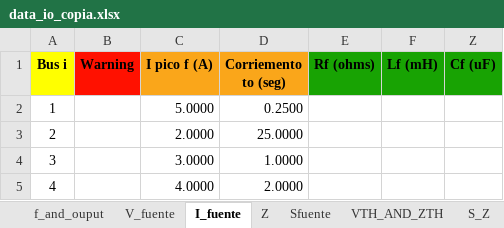
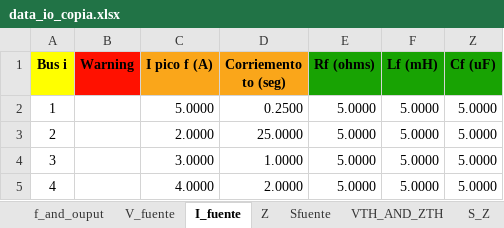
Before and after one commit to Arnorwer/Proyecto-Redes-Abr-Jul, an Excel workbook: data_io_copia.xlsx, sheet I_fuente, drawn as a sheet; values as stored, in another font and other column widths than the file's, no borders; the diff names each change by its address in the sheet, - before the commit and + after, or states it on an @@ line.

```diff
--- a/data_io_copia.xlsx (sheet I_fuente)
+++ b/data_io_copia.xlsx (sheet I_fuente)
-E2:E5 (Rf (ohms)): (empty)
+E2:E5 (Rf (ohms)): 5.0000
-F2:F5 (Lf (mH)): (empty)
+F2:F5 (Lf (mH)): 5.0000
-Z2:Z5 (Cf (uF)): (empty)
+Z2:Z5 (Cf (uF)): 5.0000
```
Also changed, not shown: sheet Z, sheet V_fuente, 1 other file.
